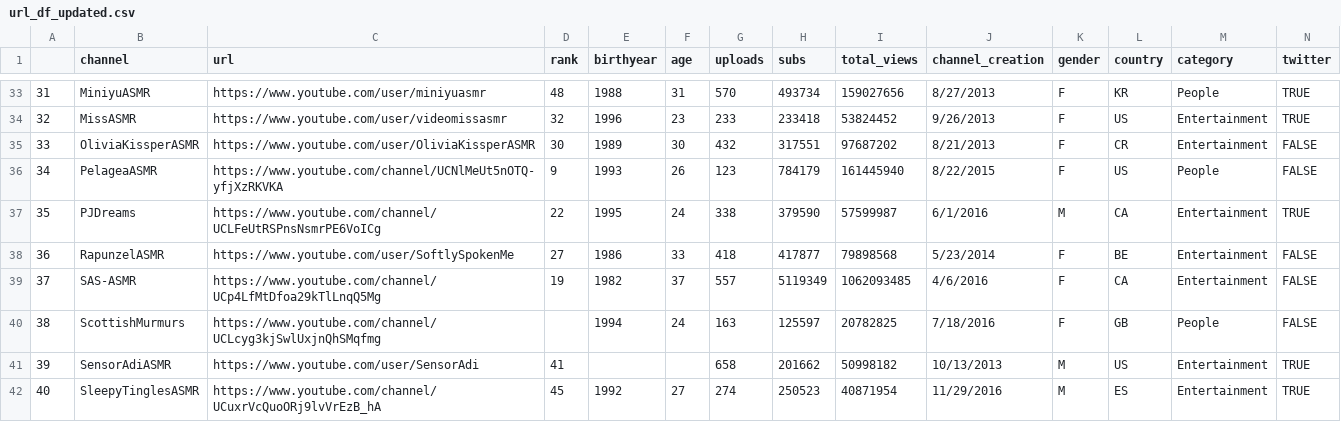
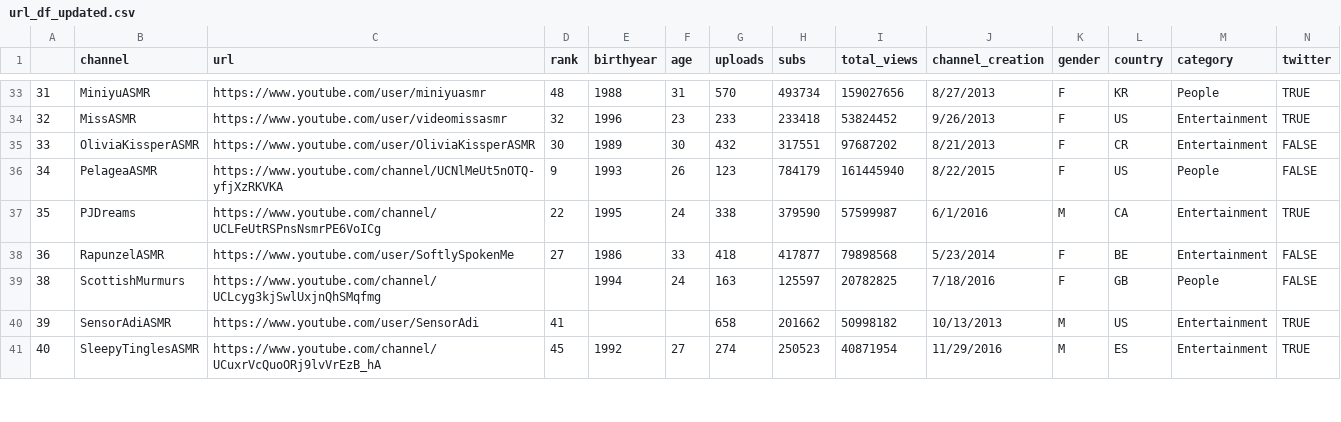
Before and after one commit to shortpoet/YouTube-Data-Analytics-and-Visualization, a CSV file: data_collection/url_df_updated.csv, drawn as a sheet; only a part is shown, gaps mark what is left out; rows hold the shown columns only; the diff covers the shown part only; the diff names each change by its address in the sheet, - before the commit and + after, or states it on an @@ line.

```diff
--- a/data_collection/url_df_updated.csv
+++ b/data_collection/url_df_updated.csv
-row 39: 37 | SAS-ASMR | https://www.youtube.com/channel/UCp4LfMtDfoa29kTlLnqQ5Mg | 19 | 1982 | 37 | 557 | 5119349 | 1062093485 | 4/6/2016 | F | CA | Entertainment | FALSE
```
Also changed, not shown: 10 edited cells elsewhere in this file, 24 other files.
